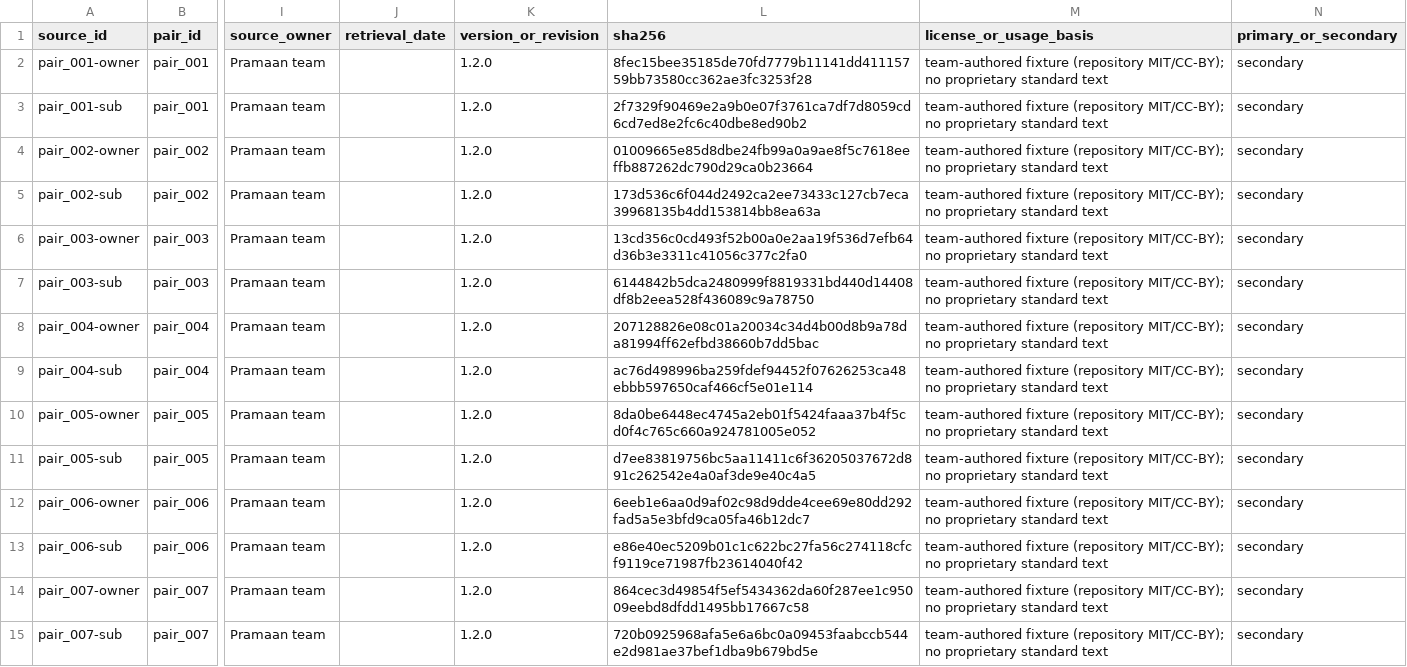
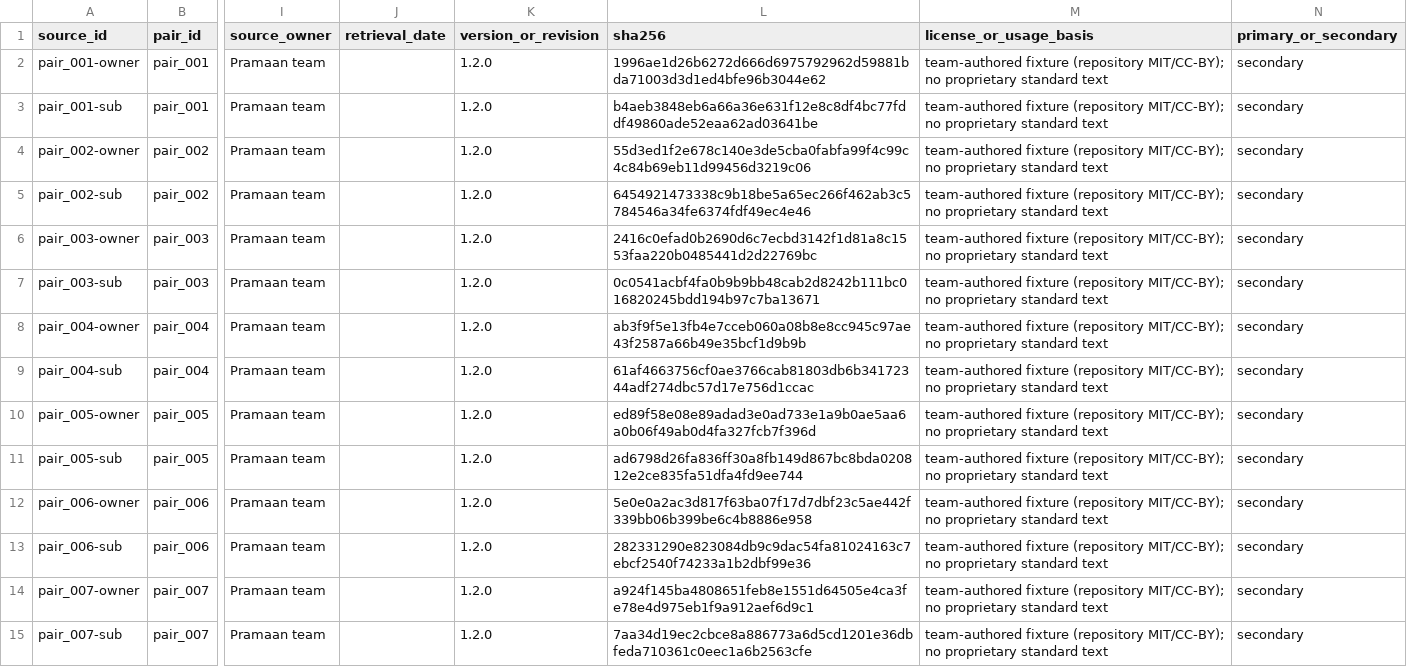
Before and after one commit to bansalbhunesh/parth, a CSV file: benchmarks/ps4_external_v1/manifest.csv, drawn as a sheet; only a part is shown, gaps mark what is left out; the diff covers the shown part only; the diff names each change by its address in the sheet, - before the commit and + after, or states it on an @@ line.

```diff
--- a/benchmarks/ps4_external_v1/manifest.csv
+++ b/benchmarks/ps4_external_v1/manifest.csv
-L2 (sha256): 8fec15bee35185de70fd7779b11141dd41115759bb73580cc362ae3fc3253f28
+L2 (sha256): 1996ae1d26b6272d666d6975792962d59881bda71003d3d1ed4bfe96b3044e62
-L3 (sha256): 2f7329f90469e2a9b0e07f3761ca7df7d8059cd6cd7ed8e2fc6c40dbe8ed90b2
+L3 (sha256): b4aeb3848eb6a66a36e631f12e8c8df4bc77fddf49860ade52eaa62ad03641be
-L4 (sha256): 01009665e85d8dbe24fb99a0a9ae8f5c7618eeffb887262dc790d29ca0b23664
+L4 (sha256): 55d3ed1f2e678c140e3de5cba0fabfa99f4c99c4c84b69eb11d99456d3219c06
-L5 (sha256): 173d536c6f044d2492ca2ee73433c127cb7eca39968135b4dd153814bb8ea63a
+L5 (sha256): 6454921473338c9b18be5a65ec266f462ab3c5784546a34fe6374fdf49ec4e46
-L6 (sha256): 13cd356c0cd493f52b00a0e2aa19f536d7efb64d36b3e3311c41056c377c2fa0
+L6 (sha256): 2416c0efad0b2690d6c7ecbd3142f1d81a8c1553faa220b0485441d2d22769bc
-L7 (sha256): 6144842b5dca2480999f8819331bd440d14408df8b2eea528f436089c9a78750
+L7 (sha256): 0c0541acbf4fa0b9b9bb48cab2d8242b111bc016820245bdd194b97c7ba13671
-L8 (sha256): 207128826e08c01a20034c34d4b00d8b9a78da81994ff62efbd38660b7dd5bac
+L8 (sha256): ab3f9f5e13fb4e7cceb060a08b8e8cc945c97ae43f2587a66b49e35bcf1d9b9b
-L9 (sha256): ac76d498996ba259fdef94452f07626253ca48ebbb597650caf466cf5e01e114
+L9 (sha256): 61af4663756cf0ae3766cab81803db6b34172344adf274dbc57d17e756d1ccac
-L10 (sha256): 8da0be6448ec4745a2eb01f5424faaa37b4f5cd0f4c765c660a924781005e052
+L10 (sha256): ed89f58e08e89adad3e0ad733e1a9b0ae5aa6a0b06f49ab0d4fa327fcb7f396d
-L11 (sha256): d7ee83819756bc5aa11411c6f36205037672d891c262542e4a0af3de9e40c4a5
+L11 (sha256): ad6798d26fa836ff30a8fb149d867bc8bda020812e2ce835fa51dfa4fd9ee744
-L12 (sha256): 6eeb1e6aa0d9af02c98d9dde4cee69e80dd292fad5a5e3bfd9ca05fa46b12dc7
+L12 (sha256): 5e0e0a2ac3d817f63ba07f17d7dbf23c5ae442f339bb06b399be6c4b8886e958
-L13 (sha256): e86e40ec5209b01c1c622bc27fa56c274118cfcf9119ce71987fb23614040f42
+L13 (sha256): 282331290e823084db9c9dac54fa81024163c7ebcf2540f74233a1b2dbf99e36
-L14 (sha256): 864cec3d49854f5ef5434362da60f287ee1c95009eebd8dfdd1495bb17667c58
+L14 (sha256): a924f145ba4808651feb8e1551d64505e4ca3fe78e4d975eb1f9a912aef6d9c1
-L15 (sha256): 720b0925968afa5e6a6bc0a09453faabccb544e2d981ae37bef1dba9b679bd5e
+L15 (sha256): 7aa34d19ec2cbce8a886773a6d5cd1201e36dbfeda710361c0eec1a6b2563cfe
```
Also changed, not shown: 87 edited cells elsewhere in this file, 2 other files.
